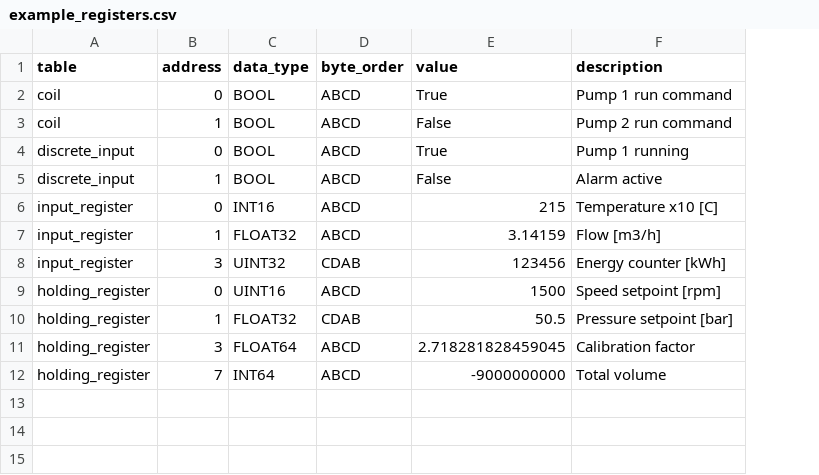
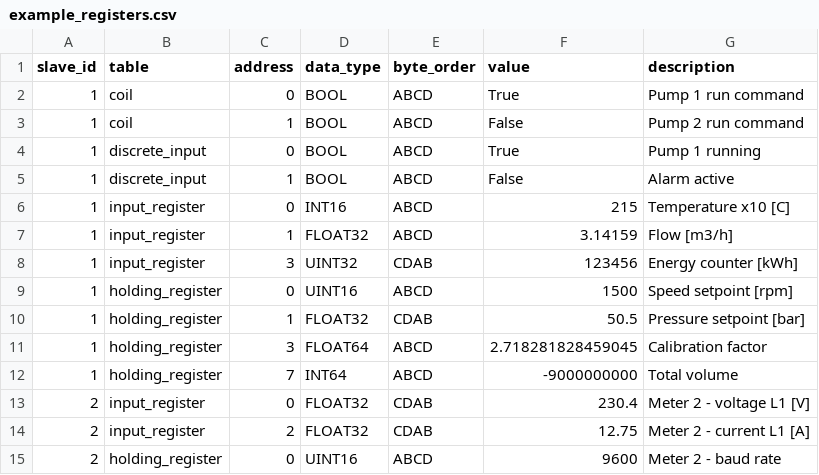
Before and after one commit to exoper7/pymss, a CSV file: example_registers.csv, drawn as a sheet; the diff names each change by its address in the sheet, - before the commit and + after, or states it on an @@ line.

```diff
--- a/example_registers.csv
+++ b/example_registers.csv
+column A (slave_id), rows 2-12: all 1
+row 13: 2 | input_register | 0 | FLOAT32 | CDAB | 230.4 | Meter 2 - voltage L1 [V]
+row 14: 2 | input_register | 2 | FLOAT32 | CDAB | 12.75 | Meter 2 - current L1 [A]
+row 15: 2 | holding_register | 0 | UINT16 | ABCD | 9600 | Meter 2 - baud rate
```
Also changed, not shown: 1 other file.
